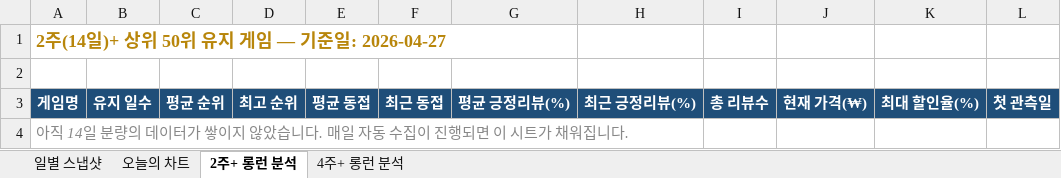
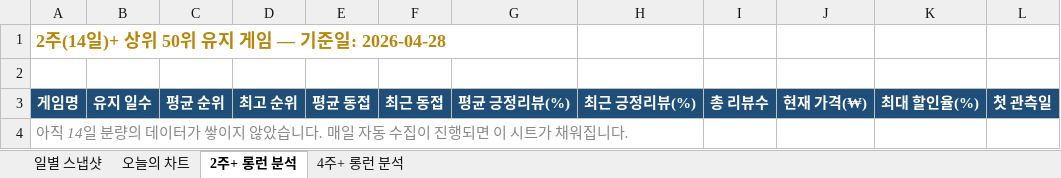
Before and after one commit to ahroyun/steam-tracker, an Excel workbook: steam_chart_tracker.xlsx, sheet 2주+ 롱런 분석, drawn as a sheet; only a part is shown; values as stored, in another font and other column widths than the file's, no borders; the diff names each change by its address in the sheet, - before the commit and + after, or states it on an @@ line.

```diff
--- a/steam_chart_tracker.xlsx (sheet 2주+ 롱런 분석)
+++ b/steam_chart_tracker.xlsx (sheet 2주+ 롱런 분석)
-A1: 2주(14일)+ 상위 50위 유지 게임 — 기준일: 2026-04-27
+A1: 2주(14일)+ 상위 50위 유지 게임 — 기준일: 2026-04-28
```
Also changed, not shown: sheet 일별 스냅샷, sheet 오늘의 차트, sheet 4주+ 롱런 분석, 1 other file.
